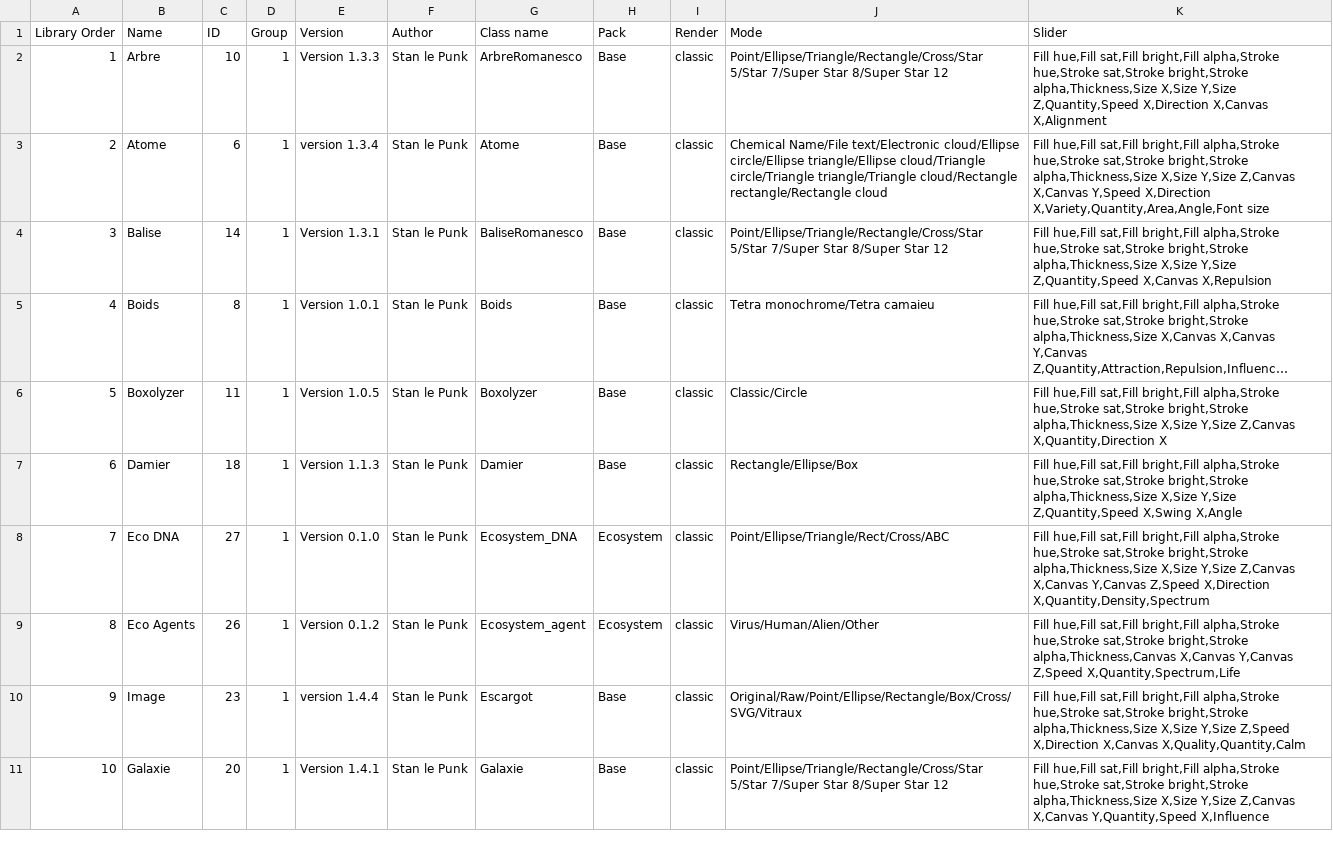
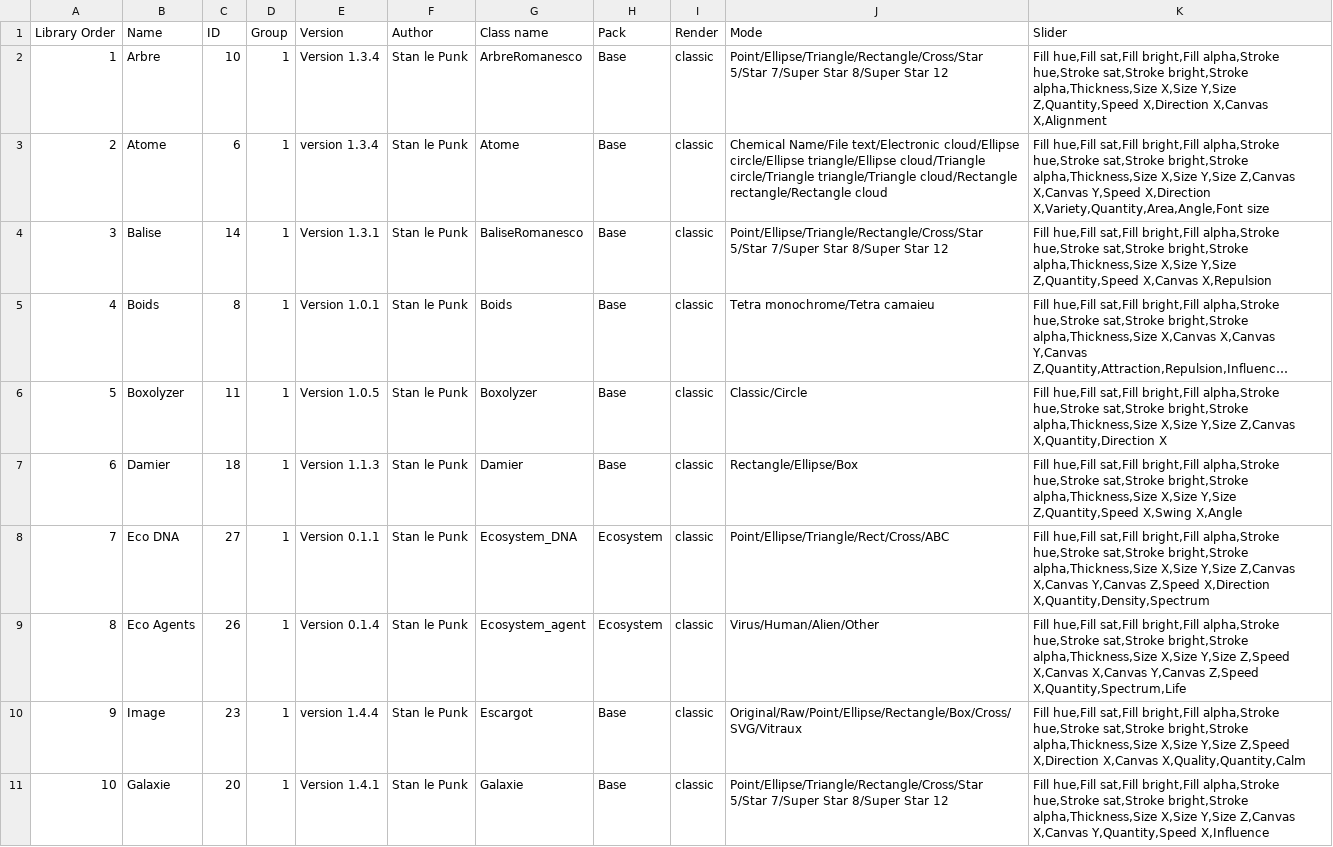
Before and after one commit to knupel/ROMANESCO-Processing, a CSV file: Software_30/PreScene_30/preferences/objects/index_romanesco_objects.csv, drawn as a sheet; only a part is shown; long unchanged cells end in ….

```diff
--- a/Software_30/PreScene_30/preferences/objects/index_romanesco_objects.csv
+++ b/Software_30/PreScene_30/preferences/objects/index_romanesco_objects.csv
@@ -1,3 +1,3 @@
 Library Order,Name,ID,Group,Version,Author,Class name,Pack,Render,Mode,Slider
-1,Arbre,10,1,Version 1.3.3,Stan le Punk,ArbreRomanesco,Base,classic,Point/Ellipse/Triangle/Rectangle/Cross/Star 5/Star 7/Super Star 8/Super Star 12,"Fill hue,Fill sat,Fill bright,Fill alpha,Stroke hue,Stroke sat,Stroke bright,Stroke alpha,Thickness,Size X,Size Y,Size Z,Quantity,Speed X,Direction X,Canvas X,Alignment"
+1,Arbre,10,1,Version 1.3.4,Stan le Punk,ArbreRomanesco,Base,classic,Point/Ellipse/Triangle/Rectangle/Cross/Star 5/Star 7/Super Star 8/Super Star 12,"Fill hue,Fill sat,Fill bright,Fill alpha,Stroke hue,Stroke sat,Stroke bright,Stroke alpha,Thickness,Size X,Size Y,Size Z,Quantity,Speed X,Direction X,Canvas X,Alignment"
 2,Atome,6,1,version 1.3.4,Stan le Punk,Atome,Base,classic,Chemical Name/File text/Electronic cloud/Ellipse circle/Ellipse triangle/Ellipse cloud/Triangle circle/Triangle triangle/Triangle cloud/Rectangle rectangle/Rectangle cloud,"Fill hue,Fill sat,Fill bright,Fill alpha,Stroke hue,Stroke sat,Stroke bright,Stroke alpha,Thickness,Size X,Size Y,Size Z,Canvas X,Canvas Y,Speed X,Direction X,Variety,Quantity,Area,Angle,Font size"
@@ -7,4 +7,4 @@ Library Order,Name,ID,Group,Version,Author,Class name,Pack,Render,Mode,Slider
 6,Damier,18,1,Version 1.1.3,Stan le Punk,Damier,Base,classic,Rectangle/Ellipse/Box,"Fill hue,Fill sat,Fill bright,Fill alpha,Stroke hue,Stroke sat,Stroke bright,Stroke alpha,Thickness,Size X,Size Y,Size Z,Quantity,Speed X,Swing X,Angle"
-7,Eco DNA,27,1,Version 0.1.0,Stan le Punk,Ecosystem_DNA,Ecosystem,classic,Point/Ellipse/Triangle/Rect/Cross/ABC,"Fill hue,Fill sat,Fill bright,Fill alpha,Stroke hue,Stroke sat,Stroke bright,Stroke alpha,Thickness,Size X,Size Y,Size Z,Canvas X,Canvas Y,Canvas Z,Speed X,Direction X,Quantity,Density,Spectrum"
-8,Eco Agents,26,1,Version 0.1.2,Stan le Punk,Ecosystem_agent,Ecosystem,classic,Virus/Human/Alien/Other,"Fill hue,Fill sat,Fill bright,Fill alpha,Stroke hue,Stroke sat,Stroke bright,Stroke alpha,Thickness,Canvas X,Canvas Y,Canvas Z,Speed X,Quantity,Spectrum,Life"
+7,Eco DNA,27,1,Version 0.1.1,Stan le Punk,Ecosystem_DNA,Ecosystem,classic,Point/Ellipse/Triangle/Rect/Cross/ABC,"Fill hue,Fill sat,Fill bright,Fill alpha,Stroke hue,Stroke sat,Stroke bright,Stroke alpha,Thickness,Size X,Size Y,Size Z,Canvas X,Canvas Y,Canvas Z,Speed X,Direction X,Quantity,Density,Spectrum"
+8,Eco Agents,26,1,Version 0.1.4,Stan le Punk,Ecosystem_agent,Ecosystem,classic,Virus/Human/Alien/Other,"Fill hue,Fill sat,Fill bright,Fill alpha,Stroke hue,Stroke sat,Stroke bright,Stroke alpha,Thickness,Size X,Size Y,Size Z,Speed X,Canvas X,Canvas Y,Canvas Z,Speed X,Quantity,Spectrum,Life"
 9,Image,23,1,version 1.4.4,Stan le Punk,Escargot,Base,classic,Original/Raw/Point/Ellipse/Rectangle/Box/Cross/SVG/Vitraux,"Fill hue,Fill sat,Fill bright,Fill alpha,Stroke hue,Stroke sat,Stroke bright,Stroke alpha,Thickness,Size X,Size Y,Size Z,Speed X,Direction X,Canvas X,Quality,Quantity,Calm"
```
Also changed, not shown: Software_30/Controleur_30/preferences/objects/index_romanesco_objects.csv, 9 other files.
